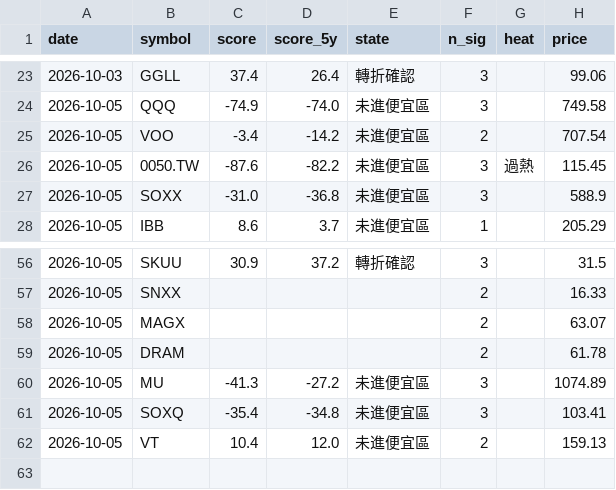
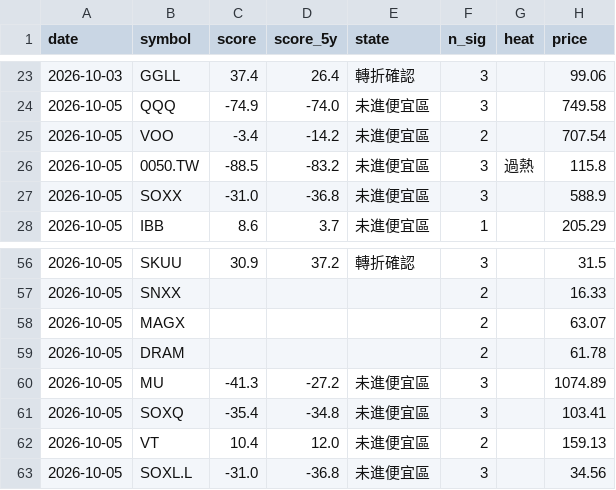
Before and after one commit to BeckWang888/cheap-dashboard, a CSV file: state/signal_log.csv, drawn as a sheet; only a part is shown, gaps mark what is left out; the diff covers the shown part only.

```diff
--- a/state/signal_log.csv
+++ b/state/signal_log.csv
@@ -25,3 +25,3 @@ date,symbol,score,score_5y,state,n_sig,heat,price
 2026-10-05,VOO,-3.4,-14.2,未進便宜區,2,,707.54
-2026-10-05,0050.TW,-87.6,-82.2,未進便宜區,3,過熱,115.45
+2026-10-05,0050.TW,-88.5,-83.2,未進便宜區,3,過熱,115.8
 2026-10-05,SOXX,-31.0,-36.8,未進便宜區,3,,588.9
@@ -62 +62,2 @@ date,symbol,score,score_5y,state,n_sig,heat,price
 2026-10-05,VT,10.4,12.0,未進便宜區,2,,159.13
+2026-10-05,SOXL.L,-31.0,-36.8,未進便宜區,3,,34.56
```
Also changed, not shown: 33 edited cells elsewhere in this file, 1 other file.
